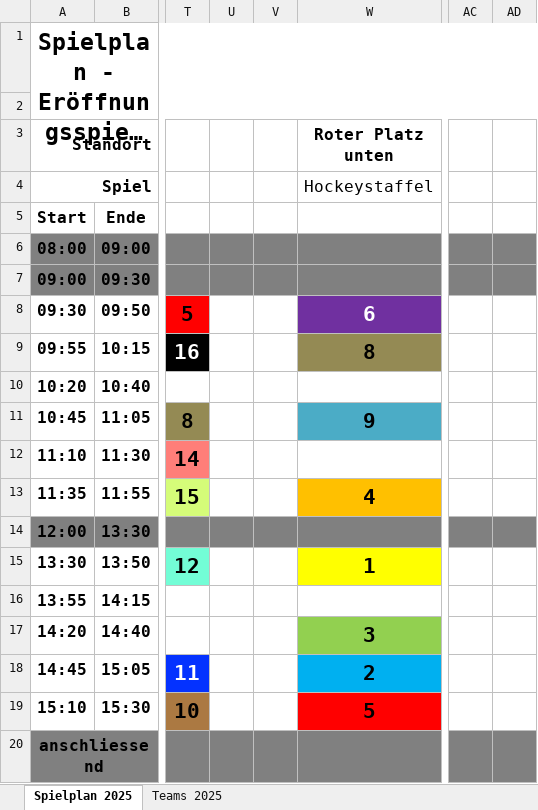
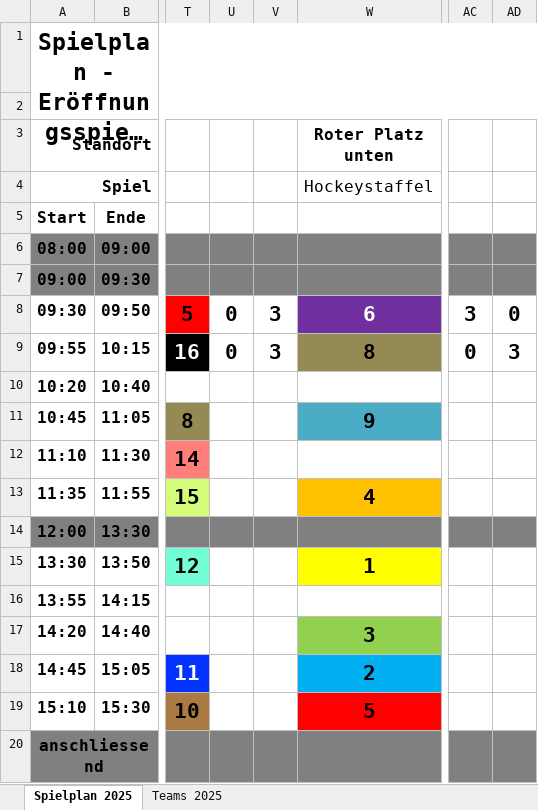
Before and after one commit to raphibolliger/SpieltagApp, an Excel workbook: src/assets/Spielplan 25 - Points.xlsx, sheet Spielplan 2025, drawn as a sheet; only a part is shown, gaps mark what is left out; long unchanged cells end in …; values as stored, in another font and other column widths than the file's, no borders; charts and pictures and conditional formats not drawn; the diff names each change by its address in the sheet, - before the commit and + after, or states it on an @@ line.

```diff
--- a/src/assets/Spielplan 25 - Points.xlsx (sheet Spielplan 2025)
+++ b/src/assets/Spielplan 25 - Points.xlsx (sheet Spielplan 2025)
-U8:U9: (empty)
+U8:U9: 0
-V8:V9: (empty)
+V8:V9: 3
-AC8: (empty)
+AC8: 3
-AD8: (empty)
+AD8: 0
-AC9: (empty)
+AC9: 0
-AD9: (empty)
+AD9: 3
```
Also changed, not shown: 1 other file.
